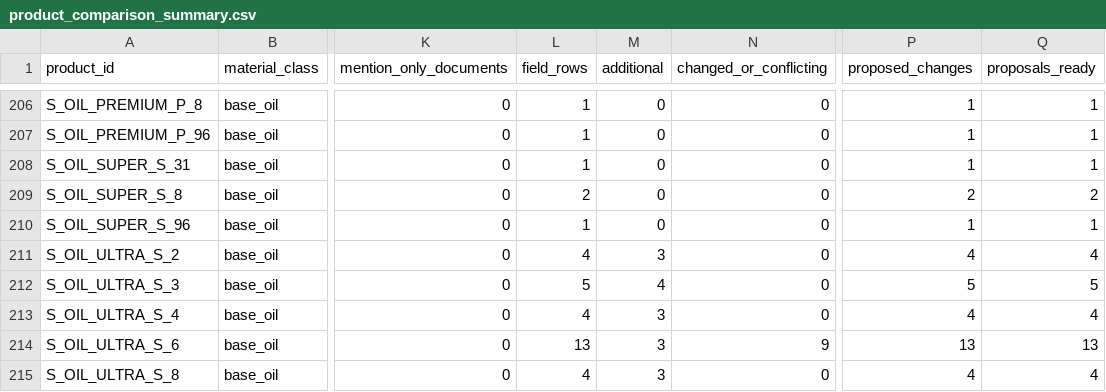
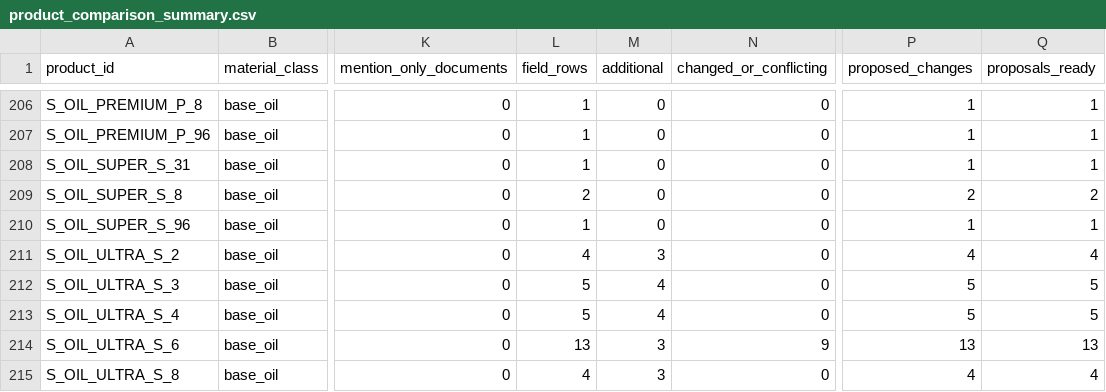
Before and after one commit to alaaahmadd182-lab/Smart-formulator-project, a CSV file: existing_product_comparison_2026-11-12/tables/product_comparison_summary.csv, drawn as a sheet; only a part is shown, gaps mark what is left out; the diff names each change by its address in the sheet, - before the commit and + after, or states it on an @@ line.

```diff
--- a/existing_product_comparison_2026-11-12/tables/product_comparison_summary.csv
+++ b/existing_product_comparison_2026-11-12/tables/product_comparison_summary.csv
-L213 (field_rows): 4
+L213 (field_rows): 5
-M213 (additional): 3
+M213 (additional): 4
-P213 (proposed_changes): 4
+P213 (proposed_changes): 5
-Q213 (proposals_ready): 4
+Q213 (proposals_ready): 5
```
Also changed, not shown: existing_product_comparison_2026-11-12/tables/document_read_scope.csv, existing_product_comparison_2026-11-12/tables/reviewed_documents.csv, 9 other files.
